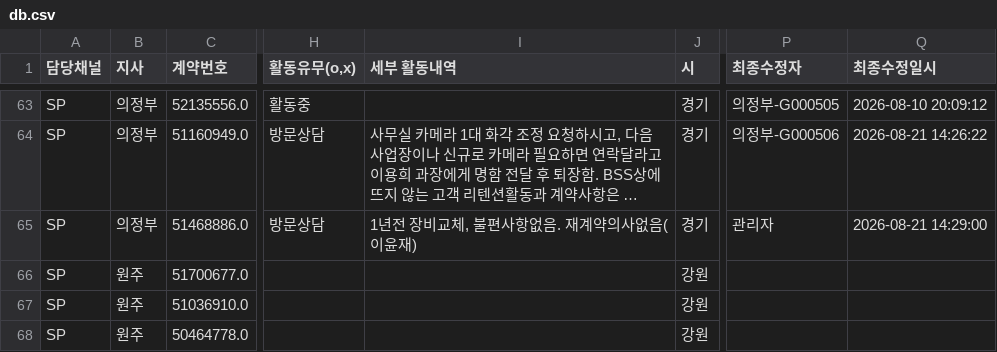
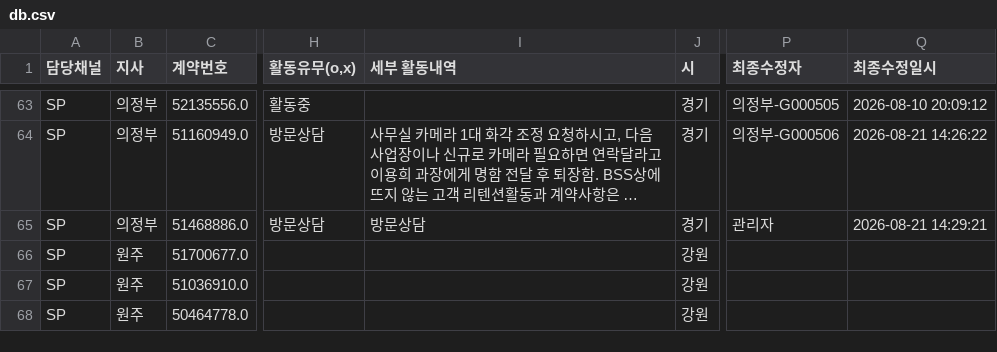
Before and after one commit to heebonpark/data-intel-field-2026-2Q-, a CSV file: db.csv, drawn as a sheet; only a part is shown, gaps mark what is left out; long unchanged cells end in …; the diff names each change by its address in the sheet, - before the commit and + after, or states it on an @@ line.

Commit message:
Activity update: 선일이엠****** -> 방문상담

```diff
--- a/db.csv
+++ b/db.csv
-I65 (세부 활동내역): 1년전 장비교체, 불편사항없음. 재계약의사없음(이윤재)
+I65 (세부 활동내역): 방문상담
-Q65 (최종수정일시): 2026-08-21 14:29:00
+Q65 (최종수정일시): 2026-08-21 14:29:21
```
